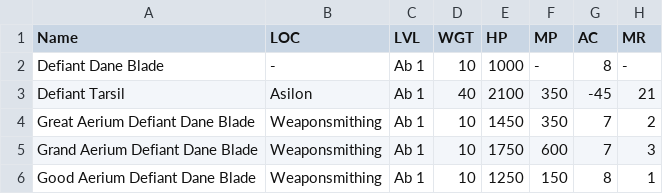
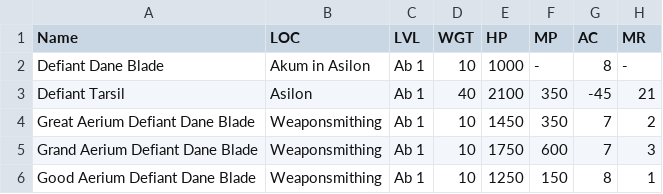
Before and after one commit to unora-project/unora-wiki, a CSV file: data-source/equipment/csv/weapons/warlord/weapons.csv, drawn as a sheet; only a part is shown; the diff names each change by its address in the sheet, - before the commit and + after, or states it on an @@ line.

```diff
--- a/data-source/equipment/csv/weapons/warlord/weapons.csv
+++ b/data-source/equipment/csv/weapons/warlord/weapons.csv
-B2 (LOC): -
+B2 (LOC): Akum in Asilon
```
Also changed, not shown: data-source/equipment/csv/accessories.csv, data-source/equipment/csv/weapons/berserker/weapons.csv, 1 other file.
